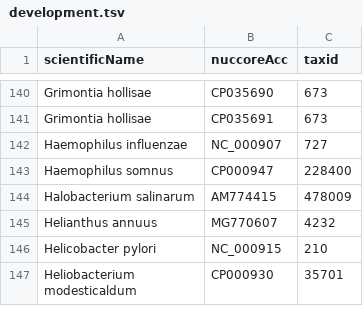
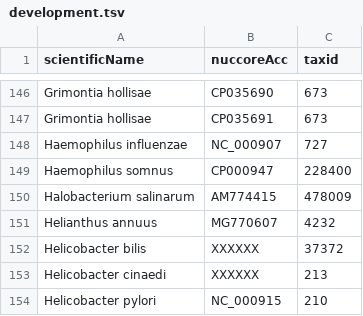
Before and after one commit to lskatz/Kalamari, a TSV file: src/development.tsv, drawn as a sheet; only a part is shown, gaps mark what is left out; the shorter side is filled out with more unchanged rows; the diff covers the shown part only; the diff names each change by its address in the sheet, - before the commit and + after, or states it on an @@ line.

```diff
--- a/src/development.tsv
+++ b/src/development.tsv
+row 152: Helicobacter bilis | XXXXXX | 37372
+row 153: Helicobacter cinaedi | XXXXXX | 213
```
Also changed, not shown: 9 added rows and 2 edited cells elsewhere in this file.
